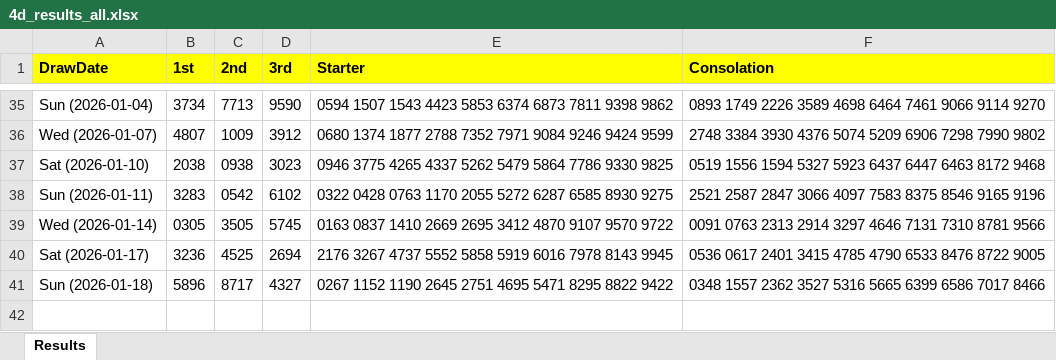
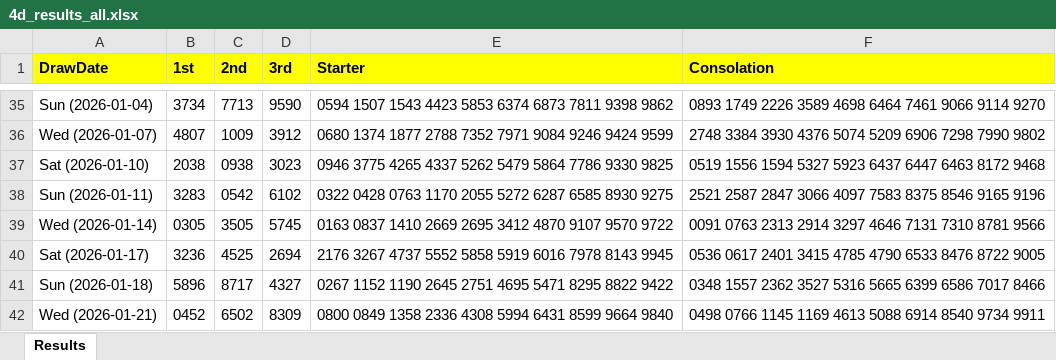
Before and after one commit to apiusage/sg-4d-json, an Excel workbook: 4d_results_all.xlsx, sheet Results, drawn as a sheet; only a part is shown, gaps mark what is left out; values as stored, in another font and other column widths than the file's, no borders; the diff names each change by its address in the sheet, - before the commit and + after, or states it on an @@ line.

```diff
--- a/4d_results_all.xlsx (sheet Results)
+++ b/4d_results_all.xlsx (sheet Results)
+row 42: Wed (2026-01-21) | 0452 | 6502 | 8309 | 0800 0849 1358 2336 4308 5994 6431 8599 9664 9840 | 0498 0766 1145 1169 4613 5088 6914 8540 9734 9911
```
Also changed, not shown: 4d_box_output.xlsx, 1 other file.
